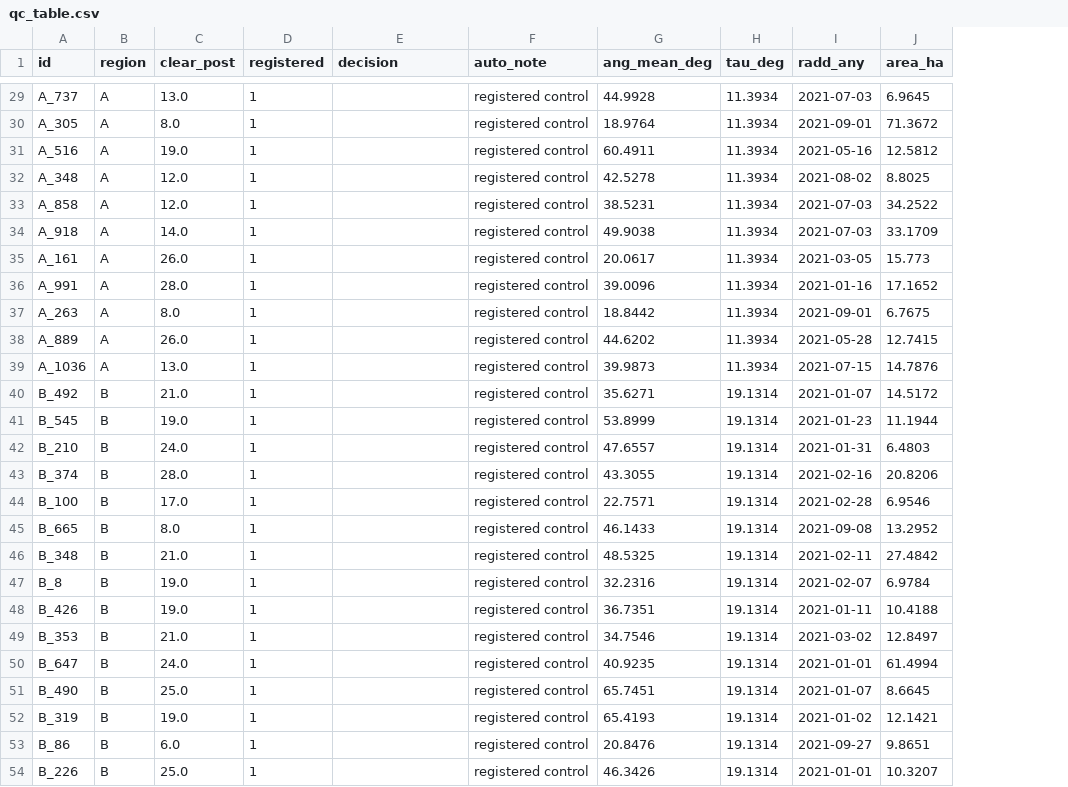
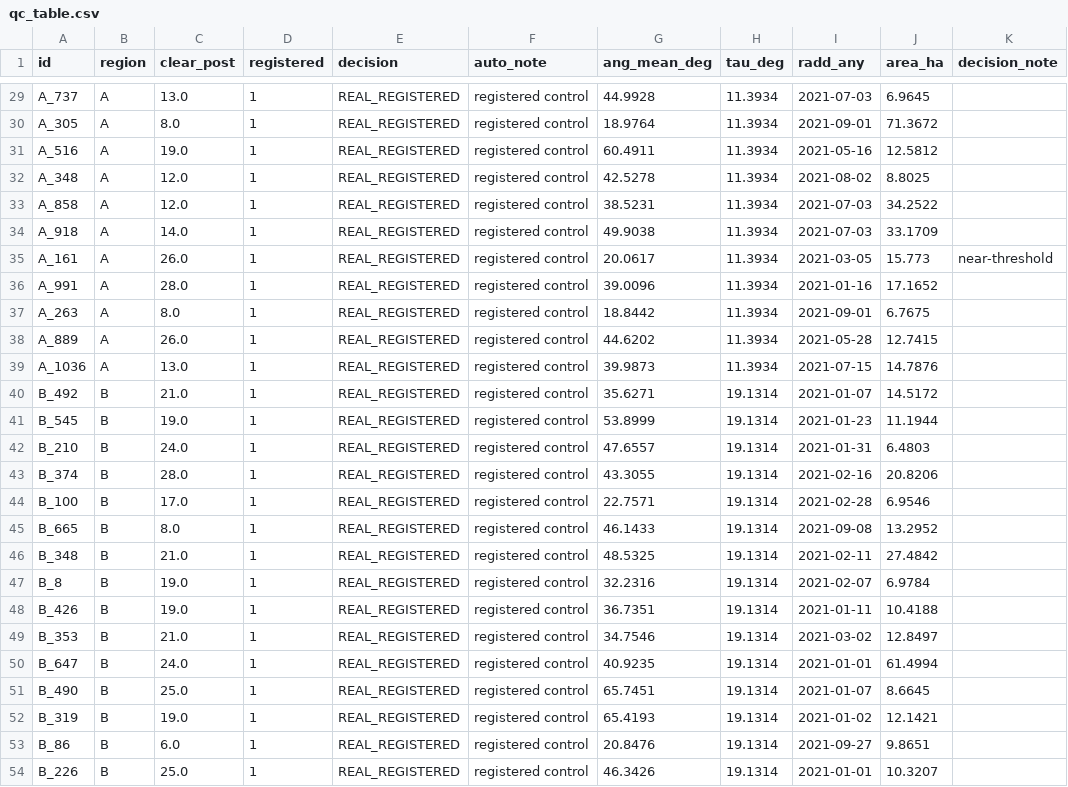
Before and after one commit to yjchoi83/AEF, a CSV file: aef_explore/stage5/TB01/P2/qc_table.csv, drawn as a sheet; only a part is shown, gaps mark what is left out; the diff covers the shown part only; the diff names each change by its address in the sheet, - before the commit and + after, or states it on an @@ line.

```diff
--- a/aef_explore/stage5/TB01/P2/qc_table.csv
+++ b/aef_explore/stage5/TB01/P2/qc_table.csv
+column K (decision_note), row 35: near-threshold
-E29:E54 (decision): (empty)
+E29:E54 (decision): REAL_REGISTERED
```
Also changed, not shown: 27 edited cells elsewhere in this file, 3 other files.
